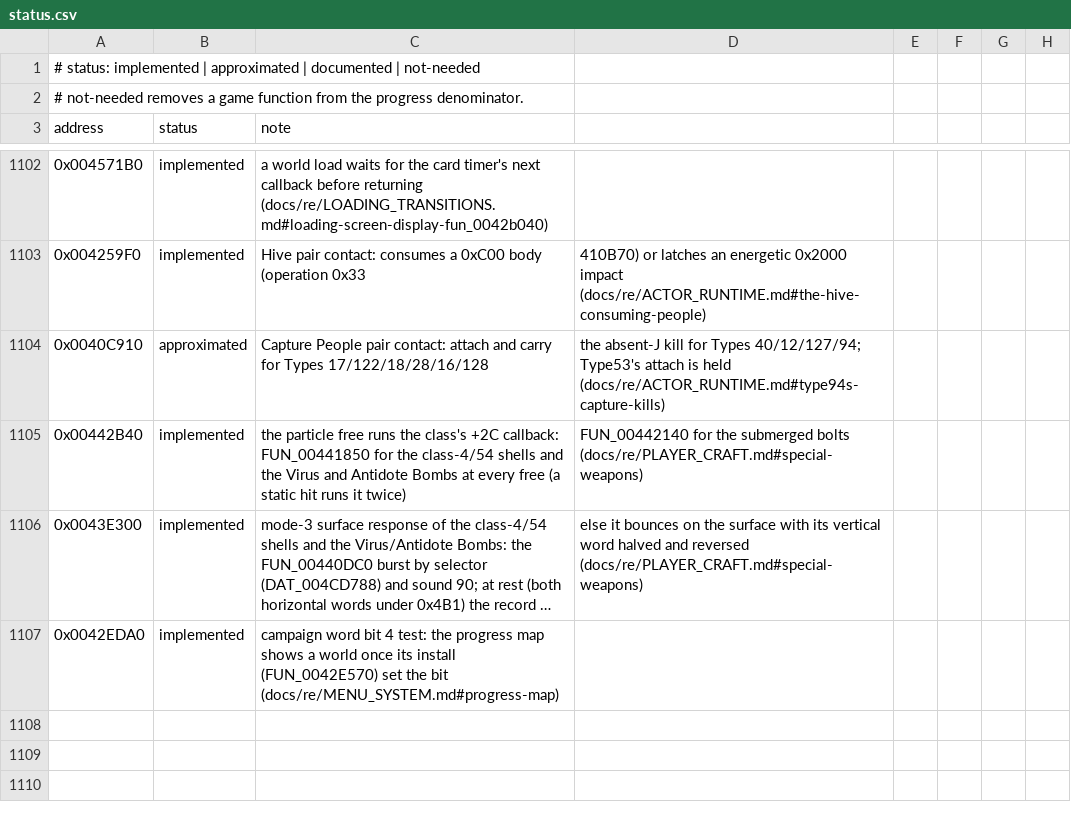
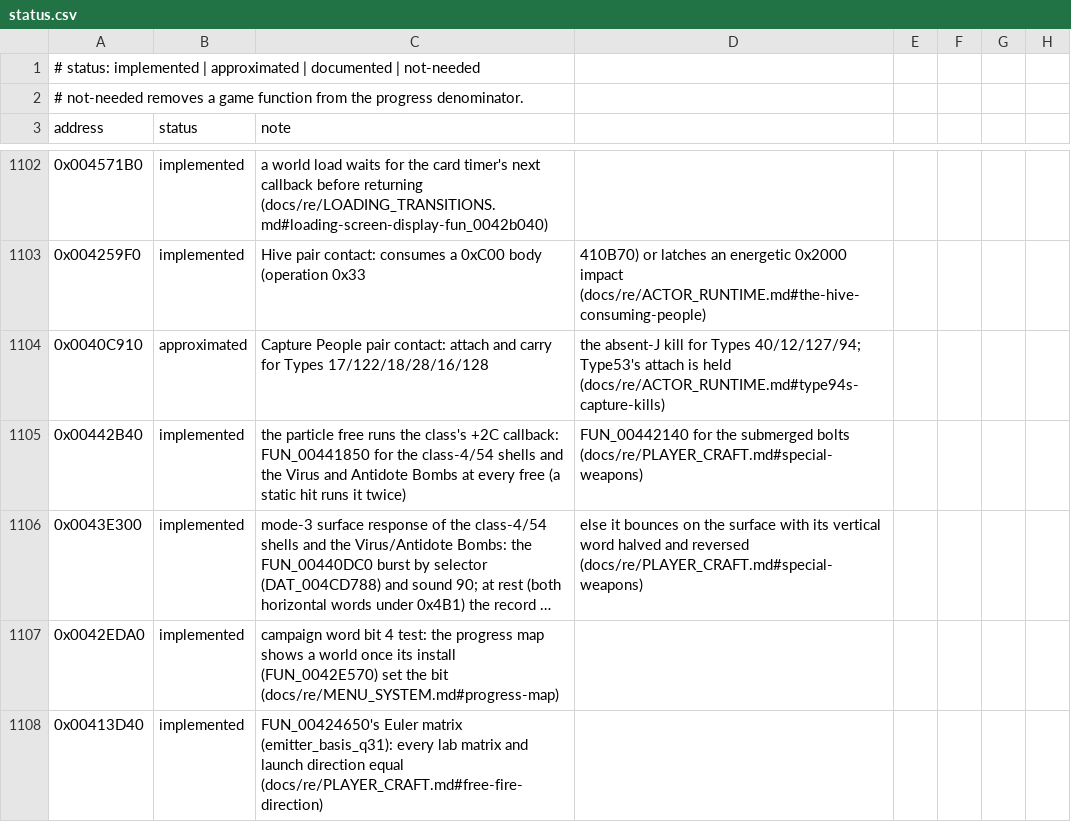
Before and after one commit to xndbogdan/OpenV2K, a CSV file: docs/progress/status.csv, drawn as a sheet; only a part is shown, gaps mark what is left out; long unchanged cells end in …; the diff names each change by its address in the sheet, - before the commit and + after, or states it on an @@ line.

```diff
--- a/docs/progress/status.csv
+++ b/docs/progress/status.csv
+row 1108: 0x00413D40 | implemented | FUN_00424650's Euler matrix (emitter_basis_q31): every lab matrix and launch direction equal (docs/re/PLAYER_CRAFT.md#free-fire-direction)
```
Also changed, not shown: 12 other files.
